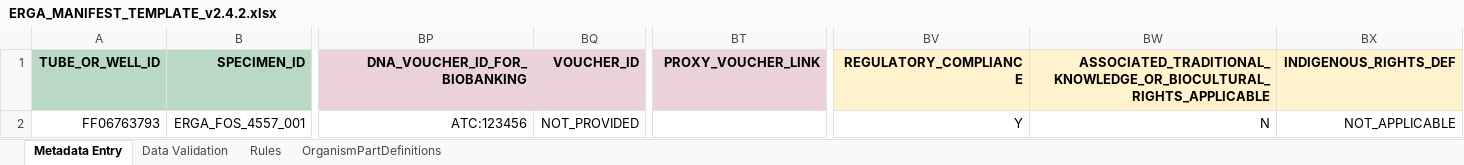
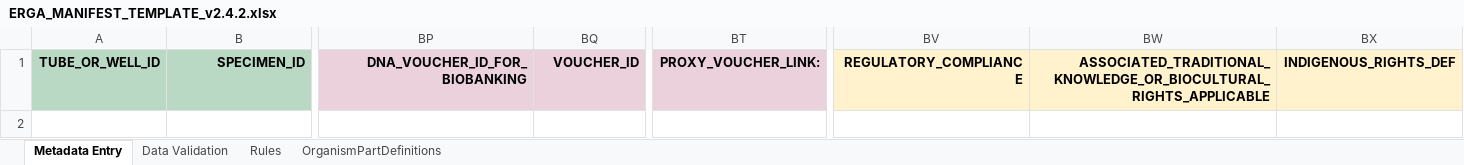
Before and after one commit to collaborative-open-plant-omics/COPO, an Excel workbook: static/assets/manifests/ERGA_MANIFEST_TEMPLATE_v2.4.2.xlsx, sheet Metadata Entry, drawn as a sheet; only a part is shown, gaps mark what is left out; values as stored, in another font and other column widths than the file's, no borders; conditional formats not drawn; rows hold the shown columns only; the diff names each change by its address in the sheet, - before the commit and + after, or states it on an @@ line.

```diff
--- a/static/assets/manifests/ERGA_MANIFEST_TEMPLATE_v2.4.2.xlsx (sheet Metadata Entry)
+++ b/static/assets/manifests/ERGA_MANIFEST_TEMPLATE_v2.4.2.xlsx (sheet Metadata Entry)
-BT1: PROXY_VOUCHER_LINK
+BT1: PROXY_VOUCHER_LINK:
-row 2: FF06763793 | ERGA_FOS_4557_001 | ATC:123456 | NOT_PROVIDED |  | Y | N | NOT_APPLICABLE
```
Also changed, not shown: sheet Data Validation, 17 other files.
